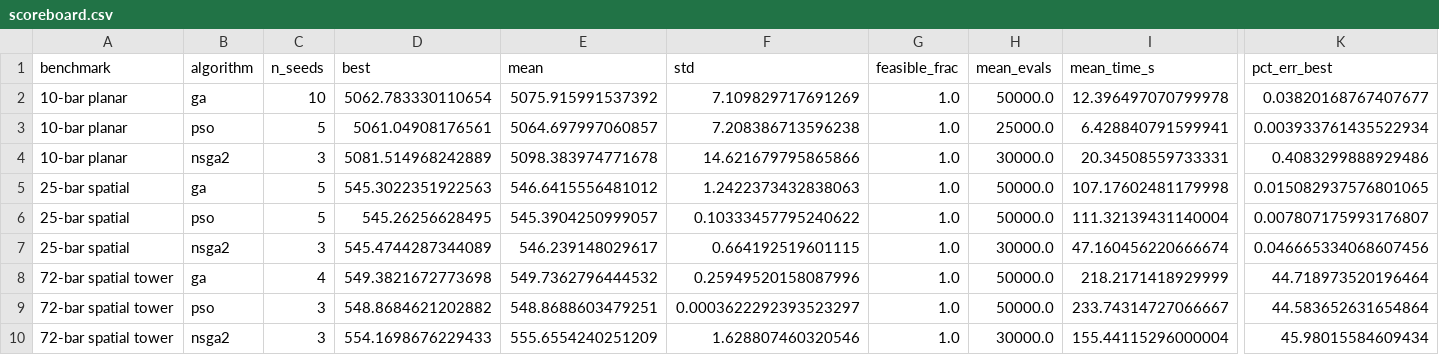
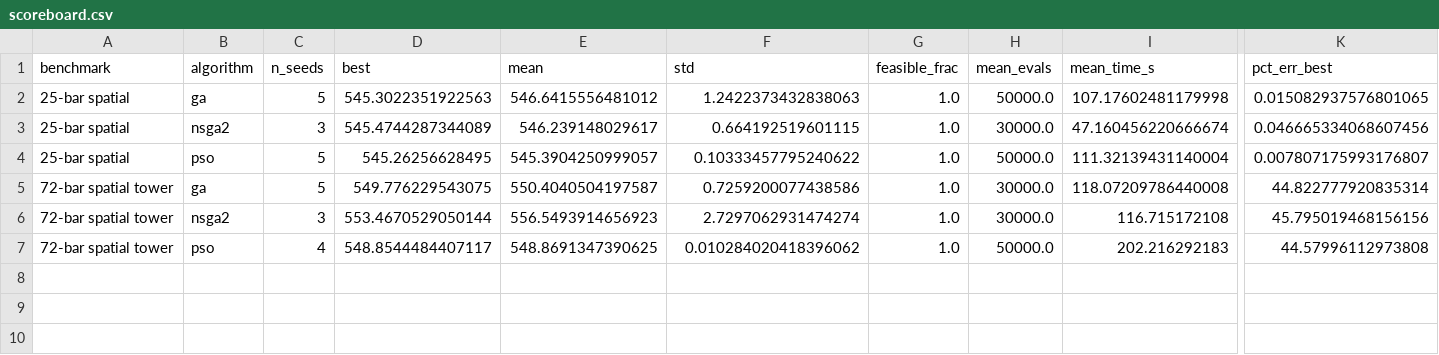
Before and after one commit to piyushp1804/thesis, a CSV file: results/scoreboard.csv, drawn as a sheet; only a part is shown, gaps mark what is left out; removed rows and columns are numbered as before the commit, all else as after; rows hold the shown columns only; the diff names each change by its address in the sheet, - before the commit and + after, or states it on an @@ line.

```diff
--- a/results/scoreboard.csv
+++ b/results/scoreboard.csv
-row 2: 10-bar planar | ga | 10 | 5062.783330110654 | 5075.915991537392 | 7.109829717691269 | 1.0 | 50000.0 | 12.396497070799978 | 0.03820168767407677
-row 3: 10-bar planar | pso | 5 | 5061.04908176561 | 5064.697997060857 | 7.208386713596238 | 1.0 | 25000.0 | 6.428840791599941 | 0.003933761435522934
-row 4: 10-bar planar | nsga2 | 3 | 5081.514968242889 | 5098.383974771678 | 14.621679795865866 | 1.0 | 30000.0 | 20.34508559733331 | 0.4083299888929486
@@ row 7 moved to row 3: 25-bar spatial @@
-C5 (n_seeds): 4
+C5 (n_seeds): 5
-D5 (best): 549.3821672773698
+D5 (best): 549.776229543075
-E5 (mean): 549.7362796444532
+E5 (mean): 550.4040504197587
-F5 (std): 0.25949520158087996
+F5 (std): 0.7259200077438586
-H5 (mean_evals): 50000.0
+H5 (mean_evals): 30000.0
-I5 (mean_time_s): 218.2171418929999
+I5 (mean_time_s): 118.07209786440008
-K5 (pct_err_best): 44.718973520196464
+K5 (pct_err_best): 44.822777920835314
-row 9: 72-bar spatial tower | pso | 3 | 548.8684621202882 | 548.8688603479251 | 0.0003622292393523297 | 1.0 | 50000.0 | 233.74314727066667 | 44.583652631654864
-D6 (best): 554.1698676229433
+D6 (best): 553.4670529050144
-E6 (mean): 555.6554240251209
+E6 (mean): 556.5493914656923
-F6 (std): 1.628807460320546
+F6 (std): 2.7297062931474274
-I6 (mean_time_s): 155.44115296000004
+I6 (mean_time_s): 116.715172108
-K6 (pct_err_best): 45.98015584609434
+K6 (pct_err_best): 45.795019468156156
+row 7: 72-bar spatial tower | pso | 4 | 548.8544484407117 | 548.8691347390625 | 0.010284020418396062 | 1.0 | 50000.0 | 202.216292183 | 44.57996112973808
```
Also changed, not shown: results/72bar_nsga2_summary.csv, 8 other files.
